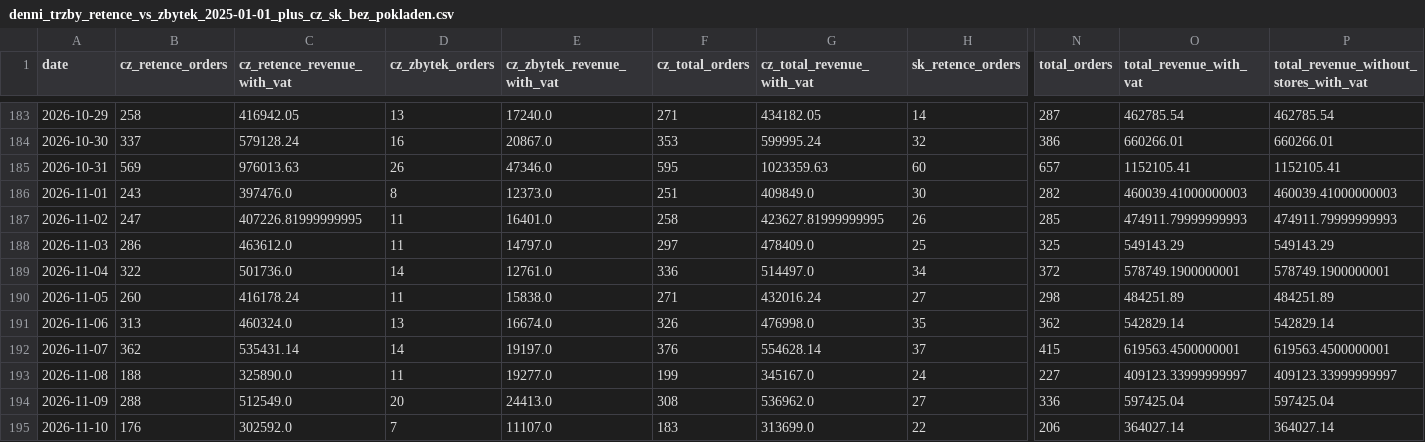
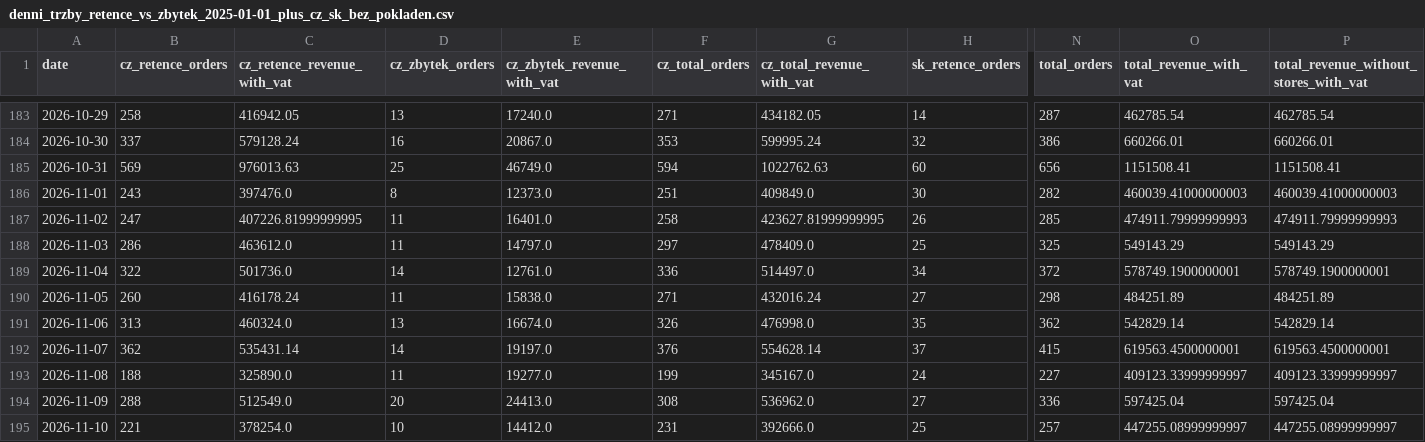
Before and after one commit to rkonfal/tiande-retence-vs-zbytek-report, a CSV file: docs/denni_trzby_retence_vs_zbytek_2025-01-01_plus_cz_sk_bez_pokladen.csv, drawn as a sheet; only a part is shown, gaps mark what is left out; the diff covers the shown part only; the diff names each change by its address in the sheet, - before the commit and + after, or states it on an @@ line.

Commit message:
chore: refresh retence vs zbytek report

```diff
--- a/docs/denni_trzby_retence_vs_zbytek_2025-01-01_plus_cz_sk_bez_pokladen.csv
+++ b/docs/denni_trzby_retence_vs_zbytek_2025-01-01_plus_cz_sk_bez_pokladen.csv
-D185 (cz_zbytek_orders): 26
+D185 (cz_zbytek_orders): 25
-E185 (cz_zbytek_revenue_with_vat): 47346.0
+E185 (cz_zbytek_revenue_with_vat): 46749.0
-F185 (cz_total_orders): 595
+F185 (cz_total_orders): 594
-G185 (cz_total_revenue_with_vat): 1023359.63
+G185 (cz_total_revenue_with_vat): 1022762.63
-N185 (total_orders): 657
+N185 (total_orders): 656
-O185 (total_revenue_with_vat): 1152105.41
+O185 (total_revenue_with_vat): 1151508.41
-P185: 1152105.41
+P185: 1151508.41
-B195 (cz_retence_orders): 176
+B195 (cz_retence_orders): 221
-C195 (cz_retence_revenue_with_vat): 302592.0
+C195 (cz_retence_revenue_with_vat): 378254.0
-D195 (cz_zbytek_orders): 7
+D195 (cz_zbytek_orders): 10
-E195 (cz_zbytek_revenue_with_vat): 11107.0
+E195 (cz_zbytek_revenue_with_vat): 14412.0
-F195 (cz_total_orders): 183
+F195 (cz_total_orders): 231
-G195 (cz_total_revenue_with_vat): 313699.0
+G195 (cz_total_revenue_with_vat): 392666.0
-H195 (sk_retence_orders): 22
+H195 (sk_retence_orders): 25
-N195 (total_orders): 206
+N195 (total_orders): 257
-O195 (total_revenue_with_vat): 364027.14
+O195 (total_revenue_with_vat): 447255.08999999997
-P195: 364027.14
+P195: 447255.08999999997
```
Also changed, not shown: 3 edited cells elsewhere in this file, docs/denni_trzby_retence_vs_zbytek_2026-05-01_plus_cz_sk_bez_pokladen.csv, docs/denni_trzby_retence_vs_zbytek_latest.csv, 7 other files.
